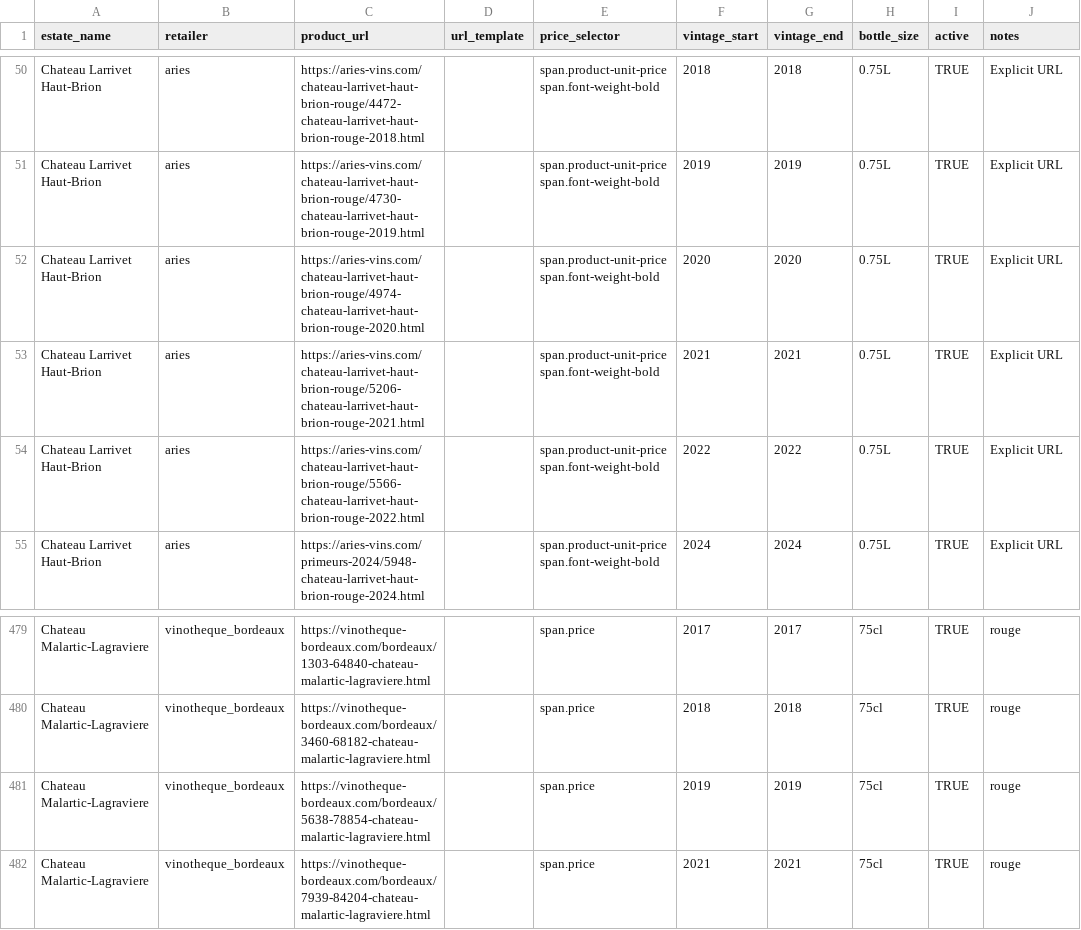
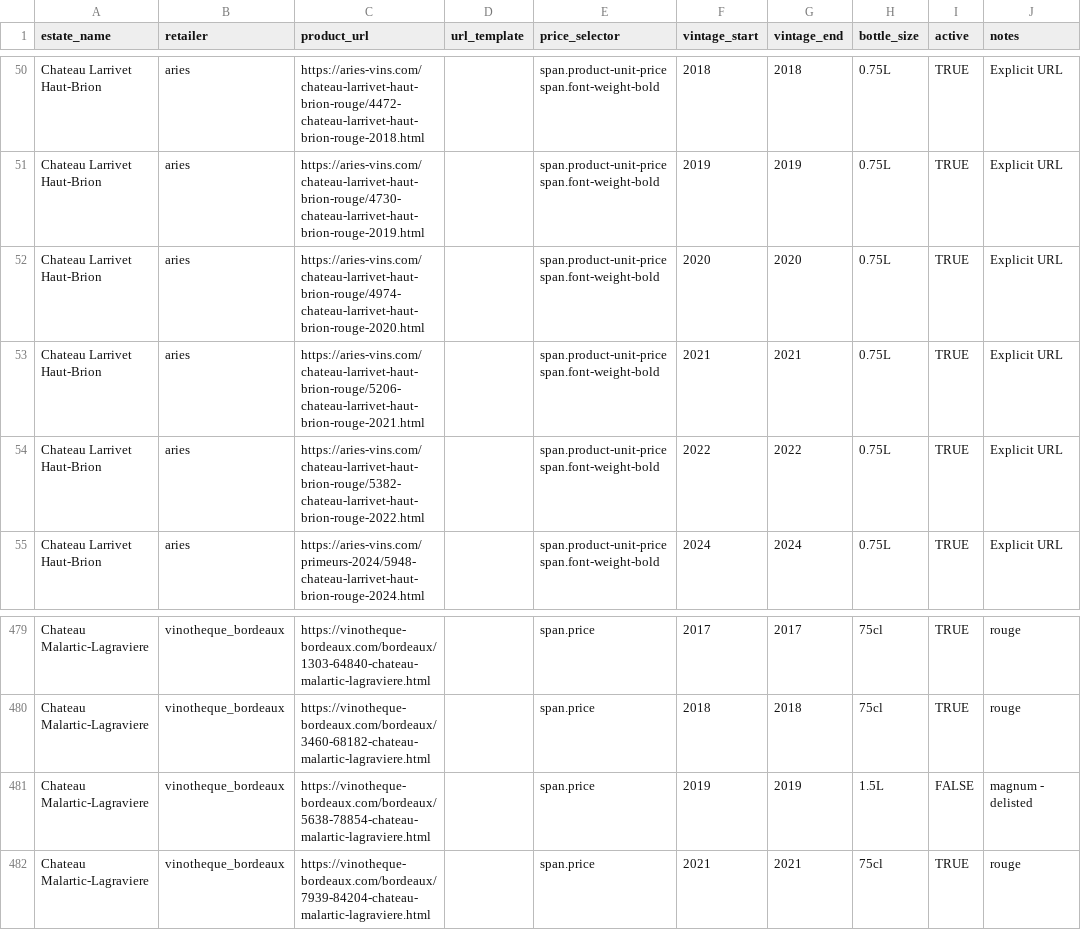
Before and after one commit to flemingsk/wine-price-scraper, a CSV file: master_products.csv, drawn as a sheet; only a part is shown, gaps mark what is left out.

```diff
--- a/master_products.csv
+++ b/master_products.csv
@@ -53,3 +53,3 @@ Chateau Larrivet Haut-Brion,aries,https://aries-vins.com/chateau-larrivet-haut-b
 Chateau Larrivet Haut-Brion,aries,https://aries-vins.com/chateau-larrivet-haut-brion-rouge/5206-chateau-larrivet-haut-brion-rouge-2021.html,,span.product-unit-price span.font-weight-bold,2021,2021,0.75L,TRUE,Explicit URL
-Chateau Larrivet Haut-Brion,aries,https://aries-vins.com/chateau-larrivet-haut-brion-rouge/5566-chateau-larrivet-haut-brion-rouge-2022.html,,span.product-unit-price span.font-weight-bold,2022,2022,0.75L,TRUE,Explicit URL
+Chateau Larrivet Haut-Brion,aries,https://aries-vins.com/chateau-larrivet-haut-brion-rouge/5382-chateau-larrivet-haut-brion-rouge-2022.html,,span.product-unit-price span.font-weight-bold,2022,2022,0.75L,TRUE,Explicit URL
 Chateau Larrivet Haut-Brion,aries,https://aries-vins.com/primeurs-2024/5948-chateau-larrivet-haut-brion-rouge-2024.html,,span.product-unit-price span.font-weight-bold,2024,2024,0.75L,TRUE,Explicit URL
@@ -480,3 +480,3 @@ Chateau Malartic-Lagraviere,vinotheque_bordeaux,https://vinotheque-bordeaux.com/
 Chateau Malartic-Lagraviere,vinotheque_bordeaux,https://vinotheque-bordeaux.com/bordeaux/3460-68182-chateau-malartic-lagraviere.html,,span.price,2018,2018,75cl,TRUE,rouge
-Chateau Malartic-Lagraviere,vinotheque_bordeaux,https://vinotheque-bordeaux.com/bordeaux/5638-78854-chateau-malartic-lagraviere.html,,span.price,2019,2019,75cl,TRUE,rouge
+Chateau Malartic-Lagraviere,vinotheque_bordeaux,https://vinotheque-bordeaux.com/bordeaux/5638-78854-chateau-malartic-lagraviere.html,,span.price,2019,2019,1.5L,FALSE,magnum - delisted
 Chateau Malartic-Lagraviere,vinotheque_bordeaux,https://vinotheque-bordeaux.com/bordeaux/7939-84204-chateau-malartic-lagraviere.html,,span.price,2021,2021,75cl,TRUE,rouge
```
